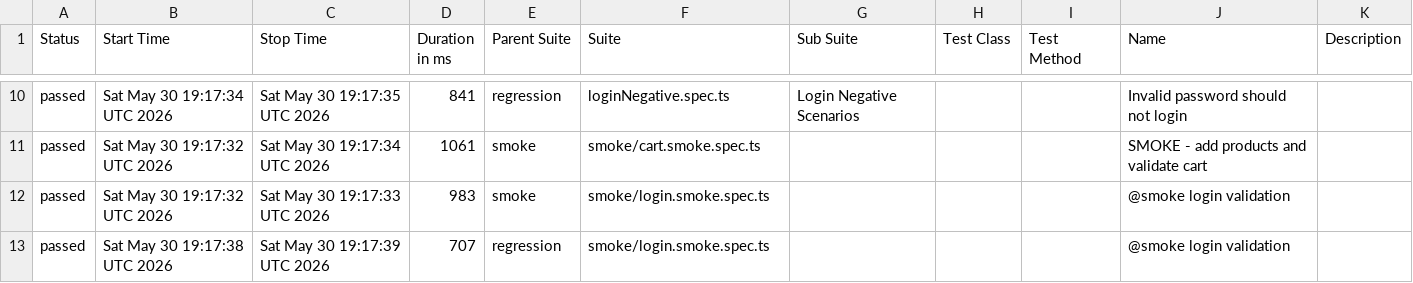
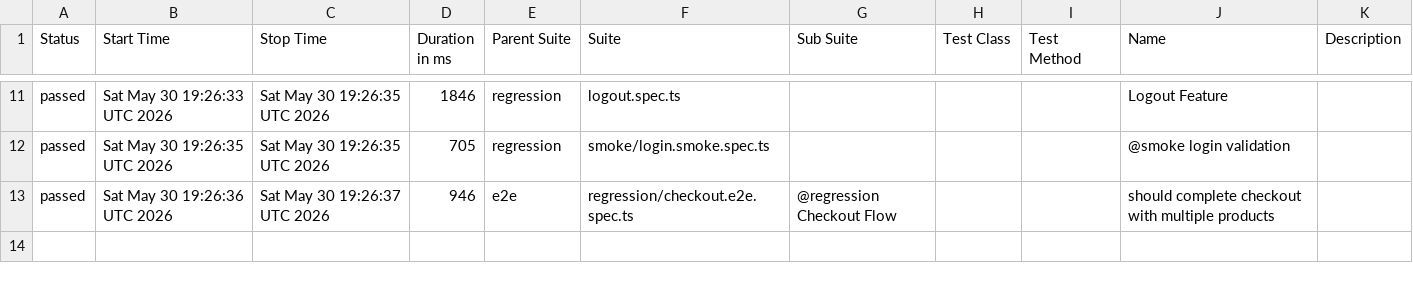
Before and after one commit to Pritanu07/playwright-typescript-framework, a CSV file: data/suites.csv, drawn as a sheet; only a part is shown, gaps mark what is left out; the diff covers the shown part only.

```diff
--- a/data/suites.csv
+++ b/data/suites.csv
@@ -10,4 +11,3 @@
-"passed","Sat May 30 19:17:34 UTC 2026","Sat May 30 19:17:35 UTC 2026","841","regression","loginNegative.spec.ts","Login Negative Scenarios","","","Invalid password should not login",""
-"passed","Sat May 30 19:17:32 UTC 2026","Sat May 30 19:17:34 UTC 2026","1061","smoke","smoke/cart.smoke.spec.ts","","","","SMOKE - add products and validate cart",""
-"passed","Sat May 30 19:17:32 UTC 2026","Sat May 30 19:17:33 UTC 2026","983","smoke","smoke/login.smoke.spec.ts","","","","@smoke login validation",""
-"passed","Sat May 30 19:17:38 UTC 2026","Sat May 30 19:17:39 UTC 2026","707","regression","smoke/login.smoke.spec.ts","","","","@smoke login validation",""
+"passed","Sat May 30 19:26:33 UTC 2026","Sat May 30 19:26:35 UTC 2026","1846","regression","logout.spec.ts","","","","Logout Feature",""
+"passed","Sat May 30 19:26:35 UTC 2026","Sat May 30 19:26:35 UTC 2026","705","regression","smoke/login.smoke.spec.ts","","","","@smoke login validation",""
+"passed","Sat May 30 19:26:36 UTC 2026","Sat May 30 19:26:37 UTC 2026","946","e2e","regression/checkout.e2e.spec.ts","@regression Checkout Flow","","","should complete checkout with multiple products",""
```
Also changed, not shown: 2 added rows, 1 removed row and 25 edited cells elsewhere in this file, 39 other files.
